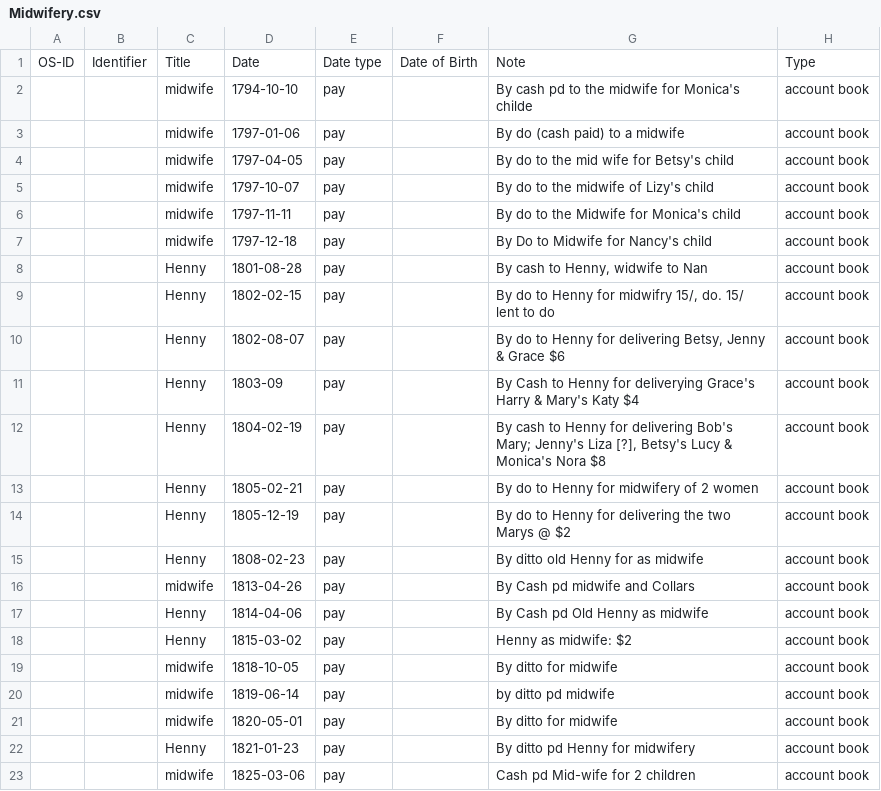
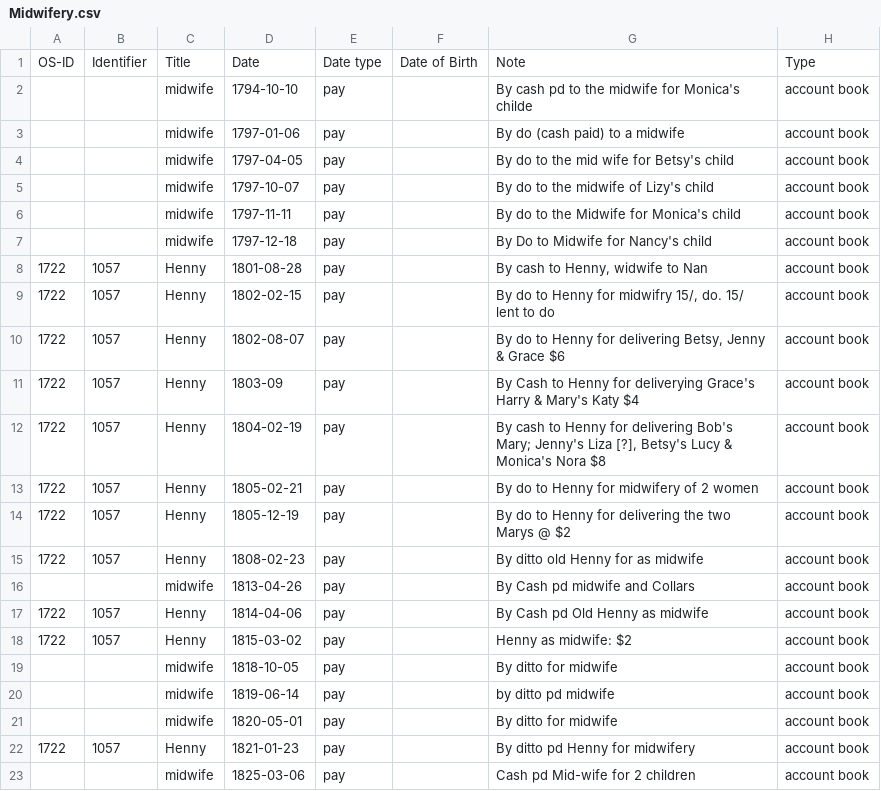
Before and after one commit to sharonmleon/JPPData, a CSV file: Events/Midwifery.csv, drawn as a sheet; only a part is shown; the diff names each change by its address in the sheet, - before the commit and + after, or states it on an @@ line.

```diff
--- a/Events/Midwifery.csv
+++ b/Events/Midwifery.csv
-A8:A15: (empty)
+A8:A15: 1722
-B8:B15: (empty)
+B8:B15: 1057
-A17:A18: (empty)
+A17:A18: 1722
-B17:B18: (empty)
+B17:B18: 1057
-A22: (empty)
+A22: 1722
-B22: (empty)
+B22: 1057
```
Also changed, not shown: Events/HealthEvents.csv, Events/TravelEvents.csv, 7 other files.
